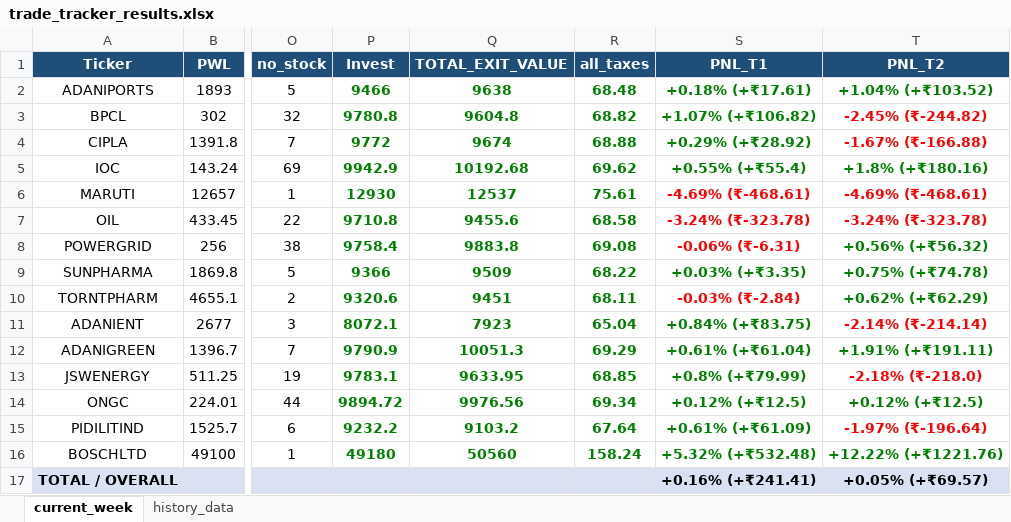
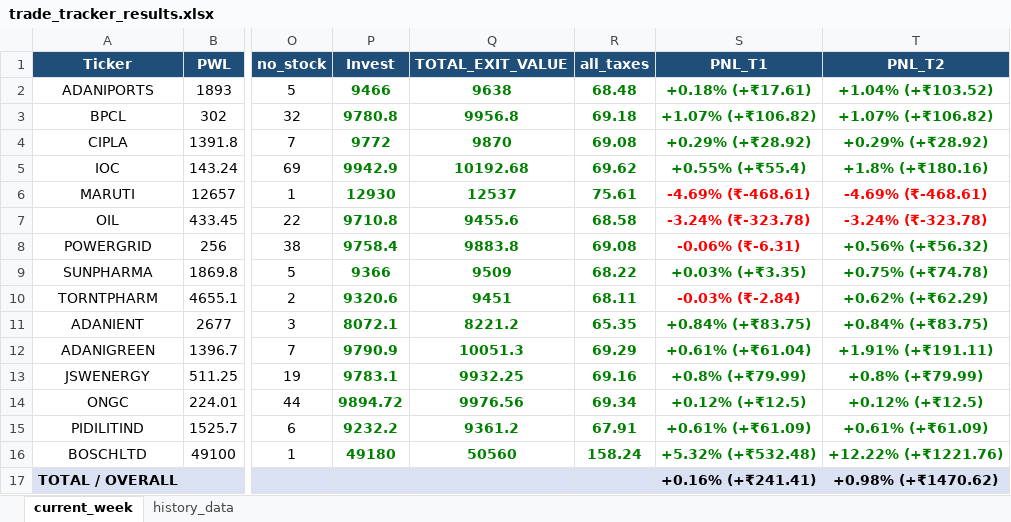
Before and after one commit to chandancv62-mtf/telegram-notifier, an Excel workbook: data/trade_tracker_results.xlsx, sheet current_week, drawn as a sheet; only a part is shown, gaps mark what is left out; values as stored, in another font and other column widths than the file's, no borders; the diff names each change by its address in the sheet, - before the commit and + after, or states it on an @@ line.

```diff
--- a/data/trade_tracker_results.xlsx (sheet current_week)
+++ b/data/trade_tracker_results.xlsx (sheet current_week)
-Q3 (TOTAL_EXIT_VALUE): 9604.8
+Q3 (TOTAL_EXIT_VALUE): 9956.8
-R3 (all_taxes): 68.82
+R3 (all_taxes): 69.18
-T3 (PNL_T2): -2.45% (₹-244.82)
+T3 (PNL_T2): +1.07% (+₹106.82)
-T3:T4 text colour: #FF0000
+T3:T4 text colour: #008000
-Q4 (TOTAL_EXIT_VALUE): 9674
+Q4 (TOTAL_EXIT_VALUE): 9870
-R4 (all_taxes): 68.88
+R4 (all_taxes): 69.08
-T4 (PNL_T2): -1.67% (₹-166.88)
+T4 (PNL_T2): +0.29% (+₹28.92)
-Q11 (TOTAL_EXIT_VALUE): 7923
+Q11 (TOTAL_EXIT_VALUE): 8221.2
-R11 (all_taxes): 65.04
+R11 (all_taxes): 65.35
-T11 (PNL_T2): -2.14% (₹-214.14)
+T11 (PNL_T2): +0.84% (+₹83.75)
-T11 text colour: #FF0000
+T11 text colour: #008000
-Q13 (TOTAL_EXIT_VALUE): 9633.95
+Q13 (TOTAL_EXIT_VALUE): 9932.25
-R13 (all_taxes): 68.85
+R13 (all_taxes): 69.16
-T13 (PNL_T2): -2.18% (₹-218.0)
+T13 (PNL_T2): +0.8% (+₹79.99)
-T13 text colour: #FF0000
+T13 text colour: #008000
-Q15 (TOTAL_EXIT_VALUE): 9103.2
+Q15 (TOTAL_EXIT_VALUE): 9361.2
-R15 (all_taxes): 67.64
+R15 (all_taxes): 67.91
-T15 (PNL_T2): -1.97% (₹-196.64)
+T15 (PNL_T2): +0.61% (+₹61.09)
-T15 text colour: #FF0000
+T15 text colour: #008000
-T17 (PNL_T2): +0.05% (+₹69.57)
+T17 (PNL_T2): +0.98% (+₹1470.62)
```
Also changed, not shown: sheet history_data, data/entry_sl_signals.xlsx, data/weekly_final_trading_signals.xlsx.
